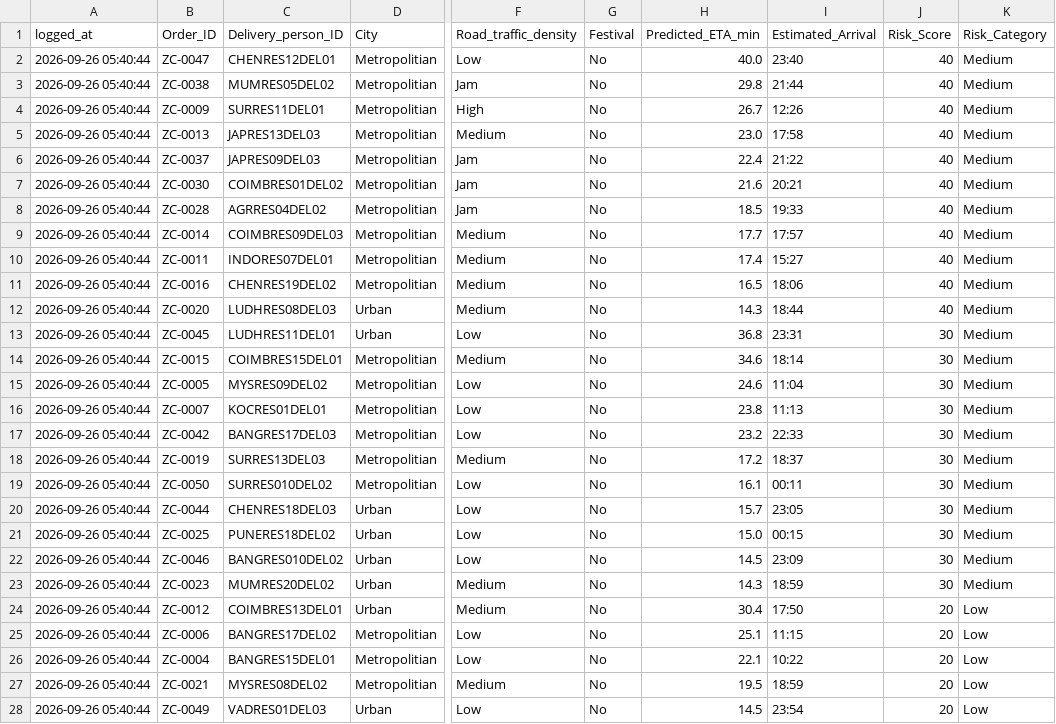
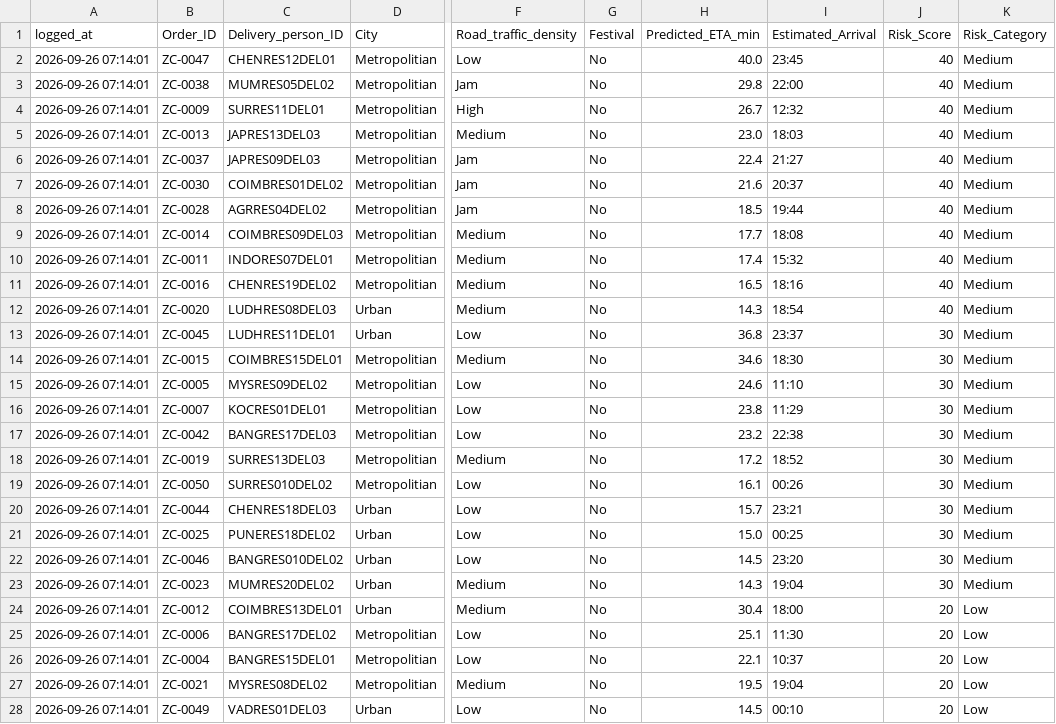
Before and after one commit to SNSetyowati/ETA-Prediction-for-a-Food-Delivery-Company, a CSV file: outputs/notifications/non_escalated_orders.log.csv, drawn as a sheet; only a part is shown, gaps mark what is left out; the diff covers the shown part only; the diff names each change by its address in the sheet, - before the commit and + after, or states it on an @@ line.

```diff
--- a/outputs/notifications/non_escalated_orders.log.csv
+++ b/outputs/notifications/non_escalated_orders.log.csv
-A2:A28 (logged_at): 2026-09-26 05:40:44
+A2:A28 (logged_at): 2026-09-26 07:14:01
-I2 (Estimated_Arrival): 23:40
+I2 (Estimated_Arrival): 23:45
-I3 (Estimated_Arrival): 21:44
+I3 (Estimated_Arrival): 22:00
-I4 (Estimated_Arrival): 12:26
+I4 (Estimated_Arrival): 12:32
-I5 (Estimated_Arrival): 17:58
+I5 (Estimated_Arrival): 18:03
-I6 (Estimated_Arrival): 21:22
+I6 (Estimated_Arrival): 21:27
-I7 (Estimated_Arrival): 20:21
+I7 (Estimated_Arrival): 20:37
-I8 (Estimated_Arrival): 19:33
+I8 (Estimated_Arrival): 19:44
-I9 (Estimated_Arrival): 17:57
+I9 (Estimated_Arrival): 18:08
-I10 (Estimated_Arrival): 15:27
+I10 (Estimated_Arrival): 15:32
-I11 (Estimated_Arrival): 18:06
+I11 (Estimated_Arrival): 18:16
-I12 (Estimated_Arrival): 18:44
+I12 (Estimated_Arrival): 18:54
-I13 (Estimated_Arrival): 23:31
+I13 (Estimated_Arrival): 23:37
-I14 (Estimated_Arrival): 18:14
+I14 (Estimated_Arrival): 18:30
-I15 (Estimated_Arrival): 11:04
+I15 (Estimated_Arrival): 11:10
-I16 (Estimated_Arrival): 11:13
+I16 (Estimated_Arrival): 11:29
-I17 (Estimated_Arrival): 22:33
+I17 (Estimated_Arrival): 22:38
-I18 (Estimated_Arrival): 18:37
+I18 (Estimated_Arrival): 18:52
-I19 (Estimated_Arrival): 00:11
+I19 (Estimated_Arrival): 00:26
-I20 (Estimated_Arrival): 23:05
+I20 (Estimated_Arrival): 23:21
-I21 (Estimated_Arrival): 00:15
+I21 (Estimated_Arrival): 00:25
-I22 (Estimated_Arrival): 23:09
+I22 (Estimated_Arrival): 23:20
-I23 (Estimated_Arrival): 18:59
+I23 (Estimated_Arrival): 19:04
-I24 (Estimated_Arrival): 17:50
+I24 (Estimated_Arrival): 18:00
-I25 (Estimated_Arrival): 11:15
+I25 (Estimated_Arrival): 11:30
-I26 (Estimated_Arrival): 10:22
+I26 (Estimated_Arrival): 10:37
-I27 (Estimated_Arrival): 18:59
+I27 (Estimated_Arrival): 19:04
-I28 (Estimated_Arrival): 23:54
+I28 (Estimated_Arrival): 00:10
```
Also changed, not shown: 18 edited cells elsewhere in this file, outputs/notifications/escalation_dispatch_log.csv, 44 other files.
